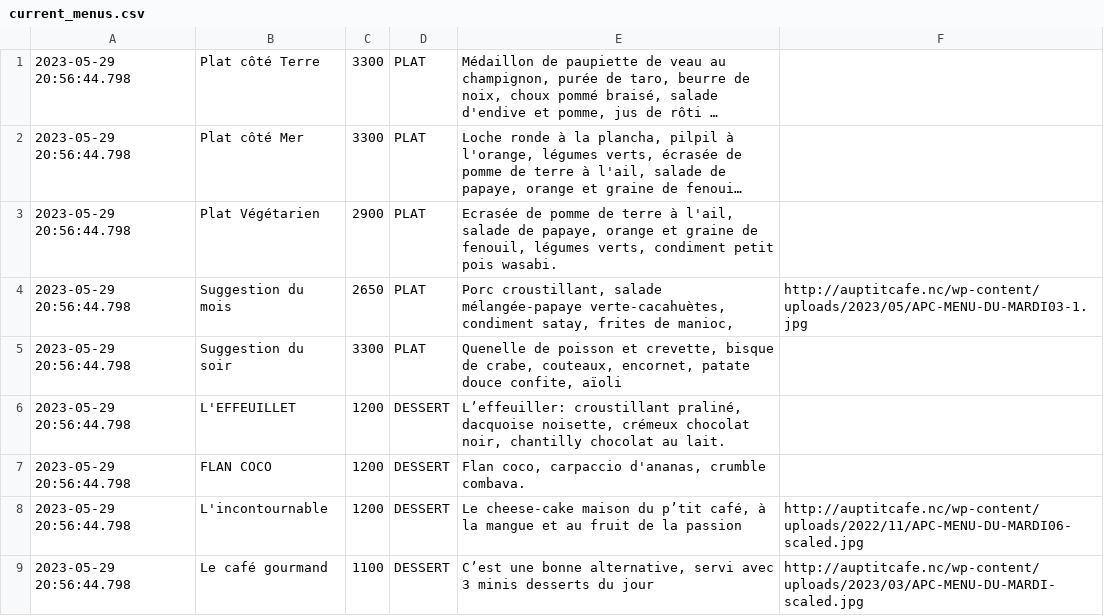
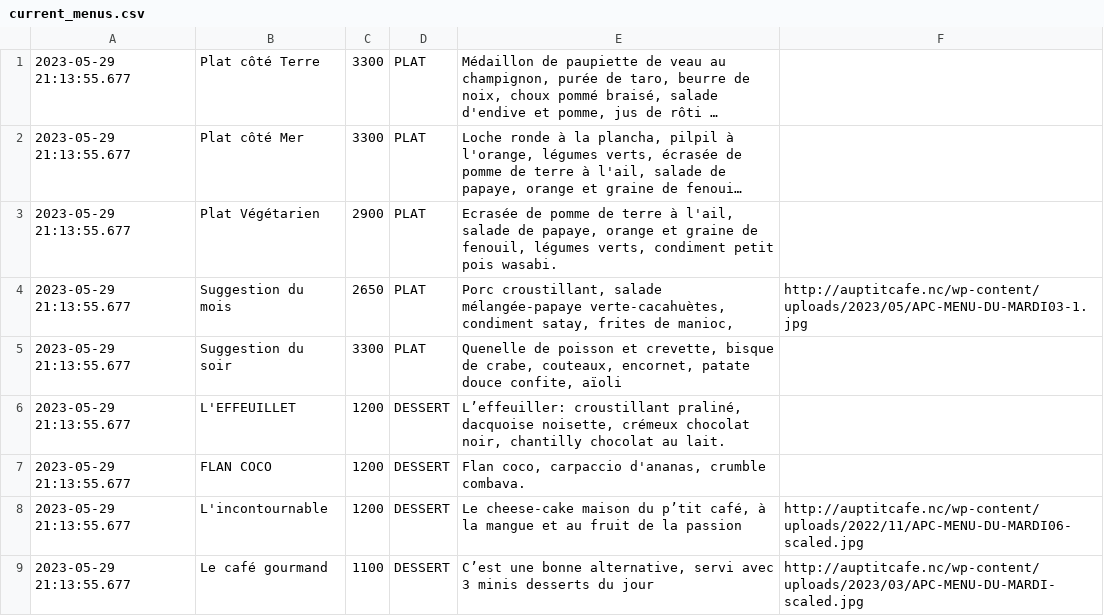
Before and after one commit to adriens/auptitcafe-data, a CSV file: data/current_menus.csv, drawn as a sheet; long unchanged cells end in …; the diff names each change by its address in the sheet, - before the commit and + after, or states it on an @@ line.

```diff
--- a/data/current_menus.csv
+++ b/data/current_menus.csv
-A1:A9: 2023-05-29 20:56:44.798
+A1:A9: 2023-05-29 21:13:55.677
```
Also changed, not shown: data/current_menus_headers.csv, data/menus_hist.csv.
